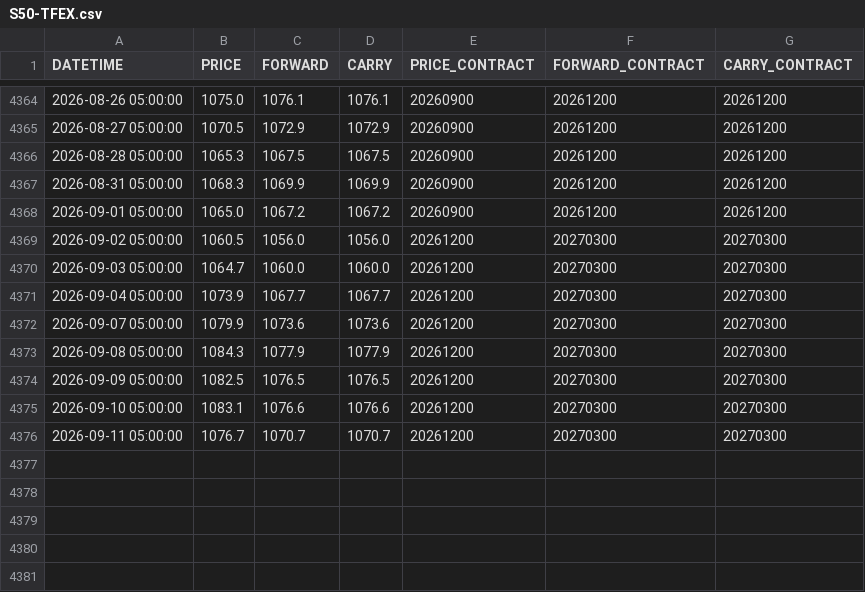
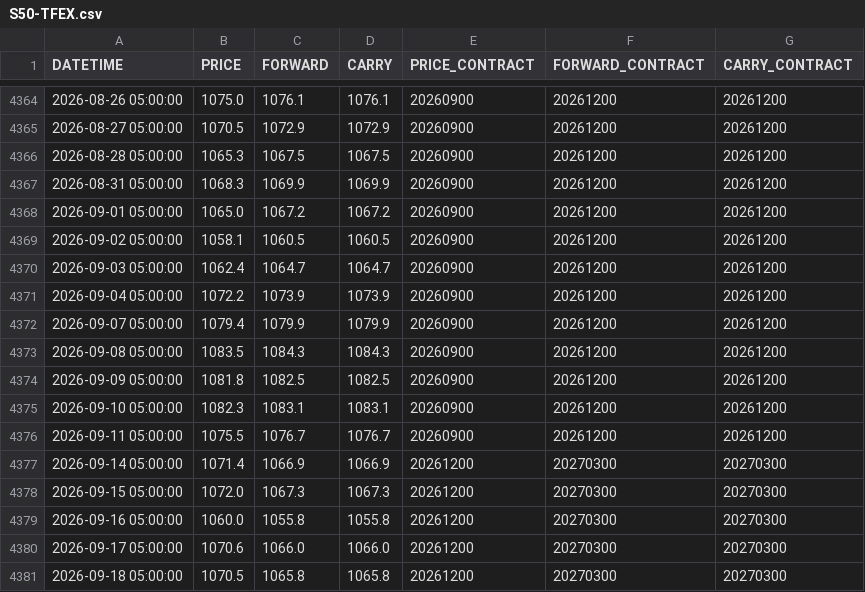
Before and after one commit to anannnchim/pysystemtrade, a CSV file: data/futures/multiple_prices_csv/S50-TFEX.csv, drawn as a sheet; only a part is shown, gaps mark what is left out; the diff covers the shown part only.

```diff
--- a/data/futures/multiple_prices_csv/S50-TFEX.csv
+++ b/data/futures/multiple_prices_csv/S50-TFEX.csv
@@ -4368,9 +4368,14 @@ DATETIME,PRICE,FORWARD,CARRY,PRICE_CONTRACT,FORWARD_CONTRACT,CARRY_CONTRACT
 2026-09-01 05:00:00,1065.0,1067.2,1067.2,20260900,20261200,20261200
-2026-09-02 05:00:00,1060.5,1056.0,1056.0,20261200,20270300,20270300
-2026-09-03 05:00:00,1064.7,1060.0,1060.0,20261200,20270300,20270300
-2026-09-04 05:00:00,1073.9,1067.7,1067.7,20261200,20270300,20270300
-2026-09-07 05:00:00,1079.9,1073.6,1073.6,20261200,20270300,20270300
-2026-09-08 05:00:00,1084.3,1077.9,1077.9,20261200,20270300,20270300
-2026-09-09 05:00:00,1082.5,1076.5,1076.5,20261200,20270300,20270300
-2026-09-10 05:00:00,1083.1,1076.6,1076.6,20261200,20270300,20270300
-2026-09-11 05:00:00,1076.7,1070.7,1070.7,20261200,20270300,20270300
+2026-09-02 05:00:00,1058.1,1060.5,1060.5,20260900,20261200,20261200
+2026-09-03 05:00:00,1062.4,1064.7,1064.7,20260900,20261200,20261200
+2026-09-04 05:00:00,1072.2,1073.9,1073.9,20260900,20261200,20261200
+2026-09-07 05:00:00,1079.4,1079.9,1079.9,20260900,20261200,20261200
+2026-09-08 05:00:00,1083.5,1084.3,1084.3,20260900,20261200,20261200
+2026-09-09 05:00:00,1081.8,1082.5,1082.5,20260900,20261200,20261200
+2026-09-10 05:00:00,1082.3,1083.1,1083.1,20260900,20261200,20261200
+2026-09-11 05:00:00,1075.5,1076.7,1076.7,20260900,20261200,20261200
+2026-09-14 05:00:00,1071.4,1066.9,1066.9,20261200,20270300,20270300
+2026-09-15 05:00:00,1072.0,1067.3,1067.3,20261200,20270300,20270300
+2026-09-16 05:00:00,1060.0,1055.8,1055.8,20261200,20270300,20270300
+2026-09-17 05:00:00,1070.6,1066.0,1066.0,20261200,20270300,20270300
+2026-09-18 05:00:00,1070.5,1065.8,1065.8,20261200,20270300,20270300
```
Also changed, not shown: 4 added rows elsewhere in this file, data/futures/adjusted_prices_csv/GF10-TFEX.csv, data/futures/adjusted_prices_csv/GF10.csv, 9 other files.
